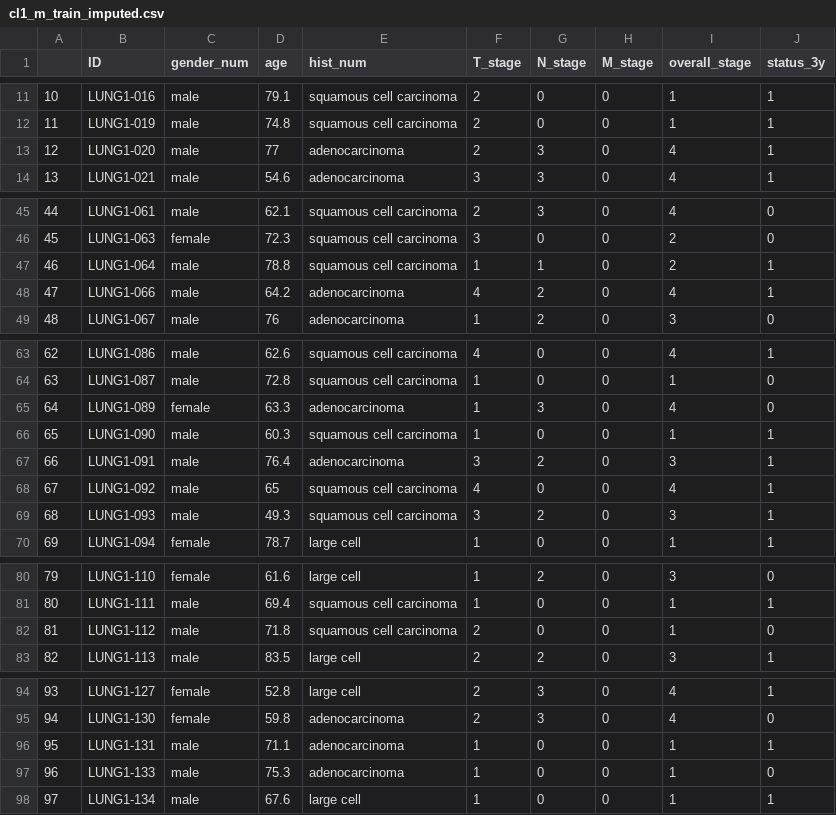
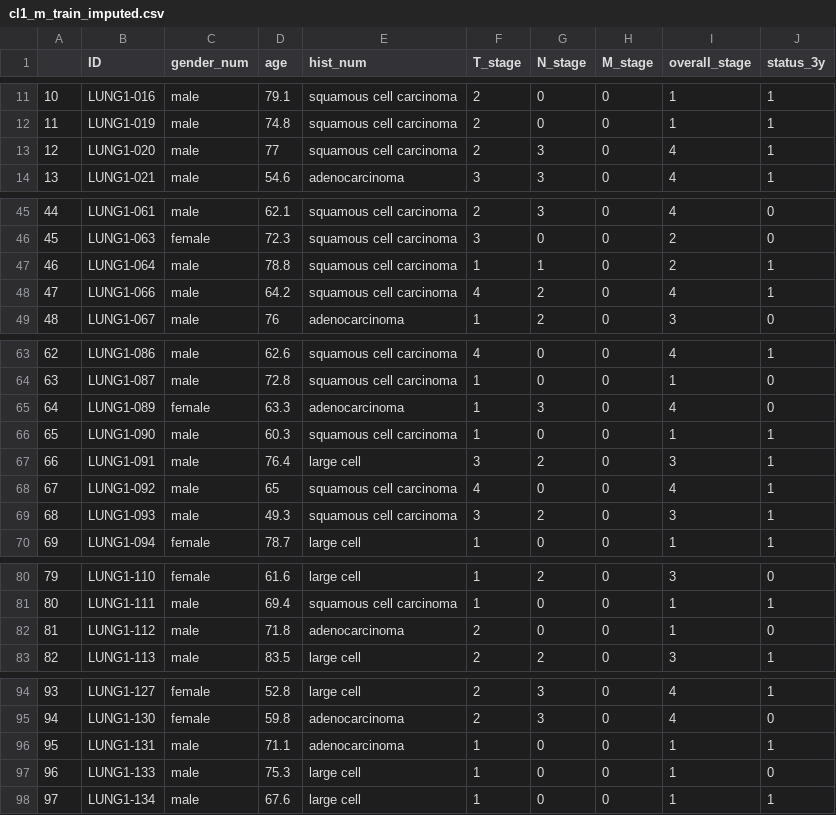
Before and after one commit to suziephillips/summative_AIHDS, a CSV file: data/Derived/cl1_m_train_imputed.csv, drawn as a sheet; only a part is shown, gaps mark what is left out; the diff covers the shown part only.

```diff
--- a/data/Derived/cl1_m_train_imputed.csv
+++ b/data/Derived/cl1_m_train_imputed.csv
@@ -12,3 +12,3 @@
 "11","LUNG1-019","male",74.8,"squamous cell carcinoma",2,0,0,1,1
-"12","LUNG1-020","male",77,"adenocarcinoma",2,3,0,4,1
+"12","LUNG1-020","male",77,"squamous cell carcinoma",2,3,0,4,1
 "13","LUNG1-021","male",54.6,"adenocarcinoma",3,3,0,4,1
@@ -47,3 +47,3 @@
 "46","LUNG1-064","male",78.8,"squamous cell carcinoma",1,1,0,2,1
-"47","LUNG1-066","male",64.2,"adenocarcinoma",4,2,0,4,1
+"47","LUNG1-066","male",64.2,"squamous cell carcinoma",4,2,0,4,1
 "48","LUNG1-067","male",76,"adenocarcinoma",1,2,0,3,0
@@ -66,3 +66,3 @@
 "65","LUNG1-090","male",60.3,"squamous cell carcinoma",1,0,0,1,1
-"66","LUNG1-091","male",76.4,"adenocarcinoma",3,2,0,3,1
+"66","LUNG1-091","male",76.4,"large cell",3,2,0,3,1
 "67","LUNG1-092","male",65,"squamous cell carcinoma",4,0,0,4,1
@@ -81,3 +81,3 @@
 "80","LUNG1-111","male",69.4,"squamous cell carcinoma",1,0,0,1,1
-"81","LUNG1-112","male",71.8,"squamous cell carcinoma",2,0,0,1,0
+"81","LUNG1-112","male",71.8,"adenocarcinoma",2,0,0,1,0
 "82","LUNG1-113","male",83.5,"large cell",2,2,0,3,1
@@ -96,3 +96,3 @@
 "95","LUNG1-131","male",71.1,"adenocarcinoma",1,0,0,1,1
-"96","LUNG1-133","male",75.3,"adenocarcinoma",1,0,0,1,0
+"96","LUNG1-133","male",75.3,"large cell",1,0,0,1,0
 "97","LUNG1-134","male",67.6,"large cell",1,0,0,1,1
```
Also changed, not shown: 2 edited cells elsewhere in this file, data/Derived/cl1_m_test_imputed.csv, data/Derived/cl2_m_test_imputed.csv, 20 other files.
